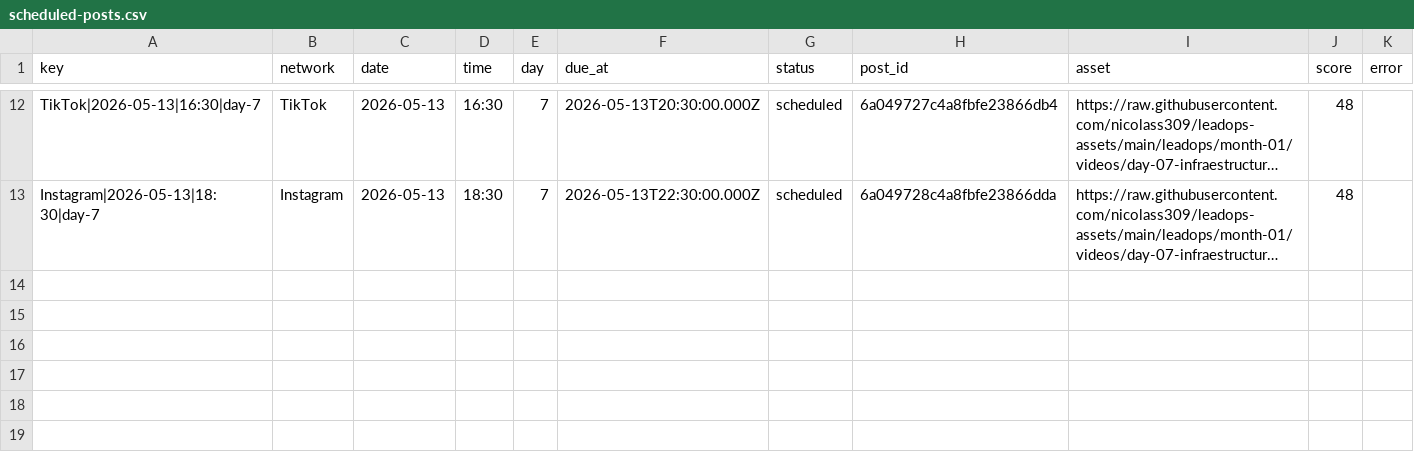
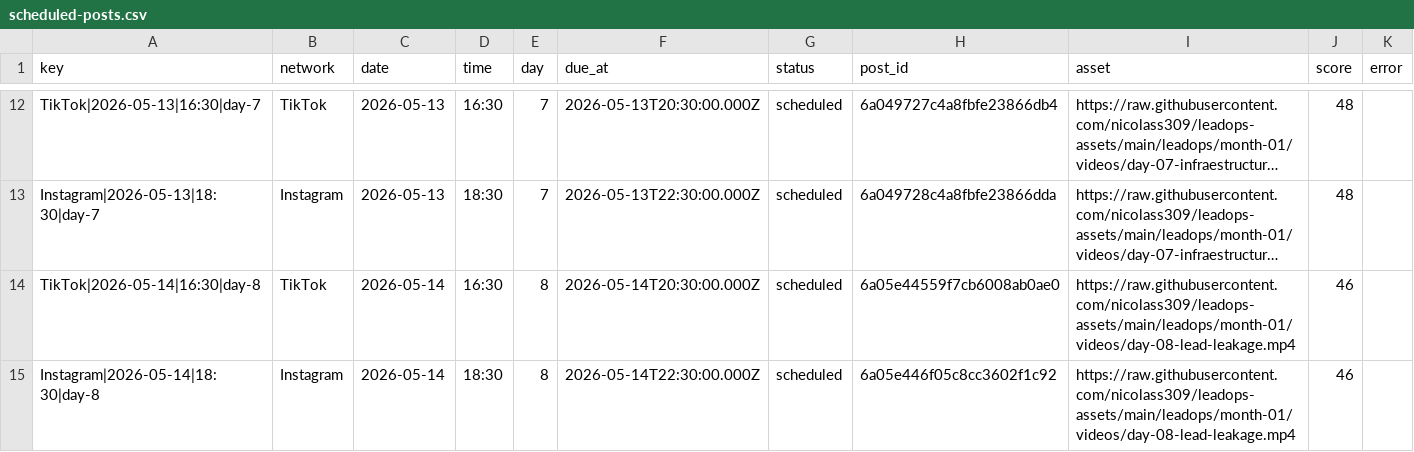
Before and after one commit to nicolass309/leadops-assets, a CSV file: automation/state/scheduled-posts.csv, drawn as a sheet; only a part is shown, gaps mark what is left out; long unchanged cells end in …; the diff names each change by its address in the sheet, - before the commit and + after, or states it on an @@ line.

Commit message:
LeadOps daily publishing state

```diff
--- a/automation/state/scheduled-posts.csv
+++ b/automation/state/scheduled-posts.csv
+row 14: TikTok|2026-05-14|16:30|day-8 | TikTok | 2026-05-14 | 16:30 | 8 | 2026-05-14T20:30:00.000Z | scheduled | 6a05e44559f7cb6008ab0ae0 | https://raw.githubusercontent.com/nicolass309/leadops-assets/main/leadops/month-01/videos/day-08-lead-leakage.mp4 | 46
+row 15: Instagram|2026-05-14|18:30|day-8 | Instagram | 2026-05-14 | 18:30 | 8 | 2026-05-14T22:30:00.000Z | scheduled | 6a05e446f05c8cc3602f1c92 | https://raw.githubusercontent.com/nicolass309/leadops-assets/main/leadops/month-01/videos/day-08-lead-leakage.mp4 | 46
```
Also changed, not shown: 3 other files.
